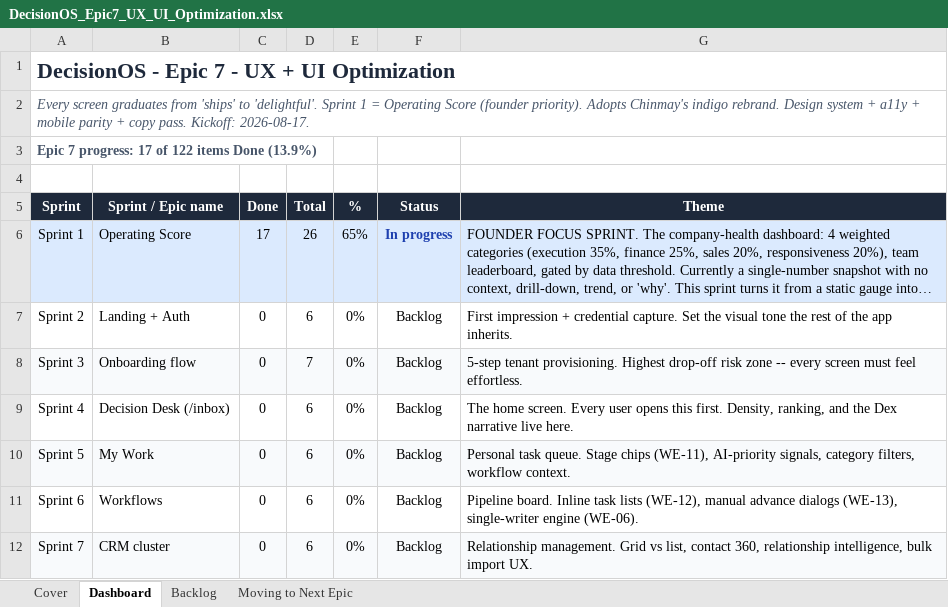
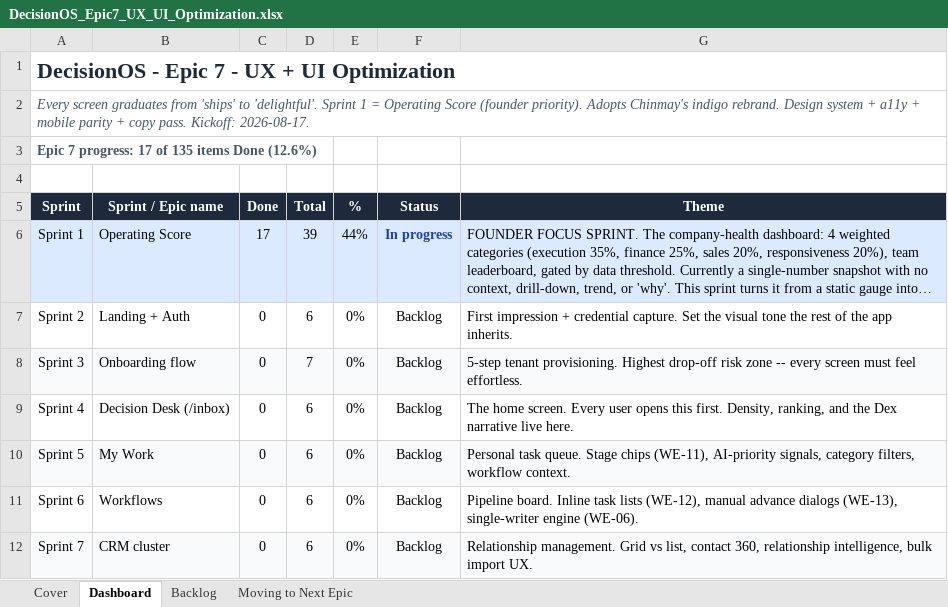
Before and after one commit to quazrelevate-god/DecisionOS, an Excel workbook: docs/DecisionOS_Epic7_UX_UI_Optimization.xlsx, sheet Dashboard, drawn as a sheet; only a part is shown; long unchanged cells end in …; values as stored, in another font and other column widths than the file's, no borders; the diff names each change by its address in the sheet, - before the commit and + after, or states it on an @@ line.

```diff
--- a/docs/DecisionOS_Epic7_UX_UI_Optimization.xlsx (sheet Dashboard)
+++ b/docs/DecisionOS_Epic7_UX_UI_Optimization.xlsx (sheet Dashboard)
-A3 (Sprint): Epic 7 progress: 17 of 122 items Done (13.9%)
+A3 (Sprint): Epic 7 progress: 17 of 135 items Done (12.6%)
-D6 (Total): 26
+D6 (Total): 39
-E6 (%): 65%
+E6 (%): 44%
```
Also changed, not shown: sheet Backlog, docs/DecisionOS_Master_Tracker.xlsx.
